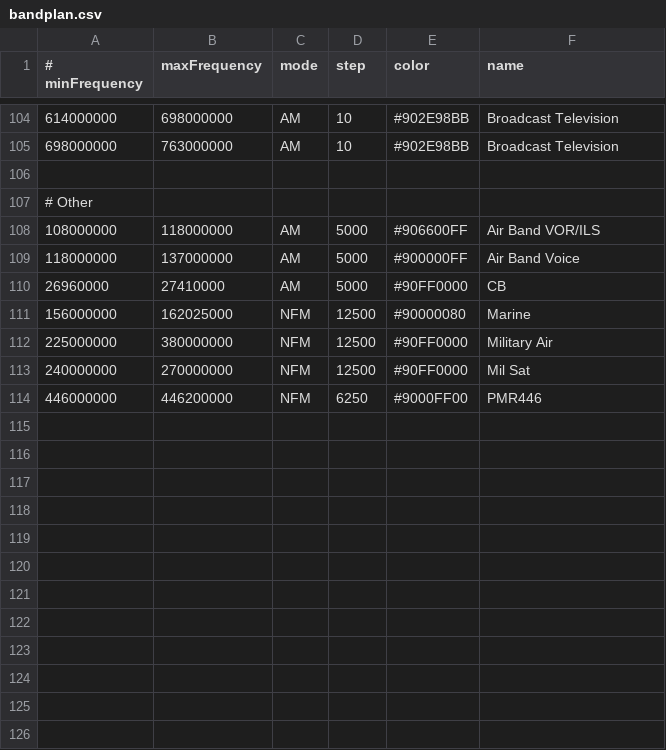
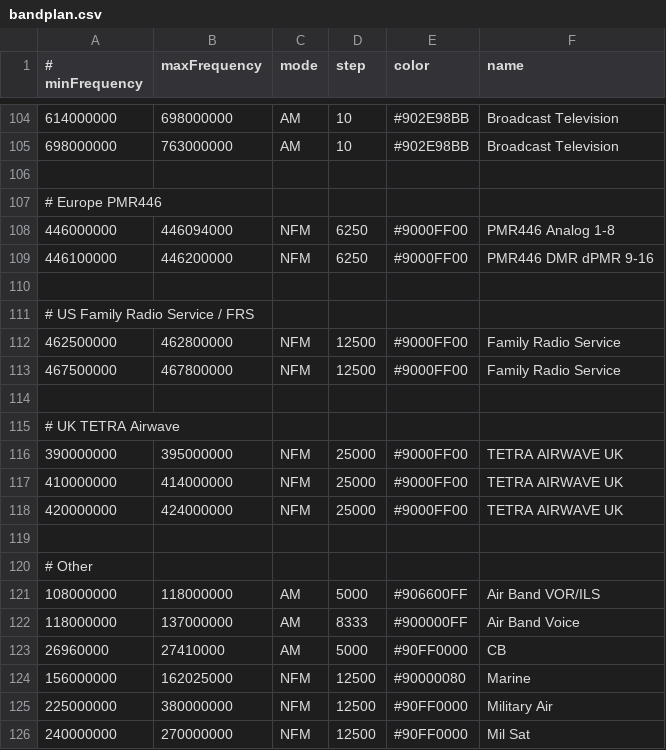
Before and after one commit to gqrx-sdr/gqrx, a CSV file: resources/bandplan.csv, drawn as a sheet; only a part is shown, gaps mark what is left out.

Commit message:
Update
Added TETRA AIrwave for UK
Updated PMR46 fpr Analog & Digital
Added FRS (Family Radio Service) for USA (Like PMR446 for EU)
Updated Air Band Voice to 8.33k npt sure if EU or US is the same? https://www.caa.co.uk/General-aviation/Aircraft-ownership-and-maintenance/8-33-kHz-radios/

```diff
--- a/resources/bandplan.csv
+++ b/resources/bandplan.csv
@@ -106,5 +106,18 @@
 
+# Europe PMR446
+446000000, 446094000, NFM,  6250, #9000FF00, PMR446 Analog 1-8
+446100000, 446200000, NFM,  6250, #9000FF00, PMR446 DMR dPMR 9-16
+
+# US Family Radio Service / FRS
+462500000, 462800000, NFM, 12500, #9000FF00, Family Radio Service
+467500000, 467800000, NFM, 12500, #9000FF00, Family Radio Service
+
+# UK TETRA Airwave
+390000000, 395000000, NFM, 25000, #9000FF00, TETRA AIRWAVE UK
+410000000, 414000000, NFM, 25000, #9000FF00, TETRA AIRWAVE UK
+420000000, 424000000, NFM, 25000, #9000FF00, TETRA AIRWAVE UK
+
 # Other
 108000000, 118000000, AM,   5000, #906600FF, Air Band VOR/ILS
-118000000, 137000000, AM,   5000, #900000FF, Air Band Voice
+118000000, 137000000, AM,   8333, #900000FF, Air Band Voice
 26960000,   27410000, AM,   5000, #90FF0000, CB
@@ -113,2 +126 @@
 240000000, 270000000, NFM, 12500, #90FF0000, Mil Sat
-446000000, 446200000, NFM,  6250, #9000FF00, PMR446
```
